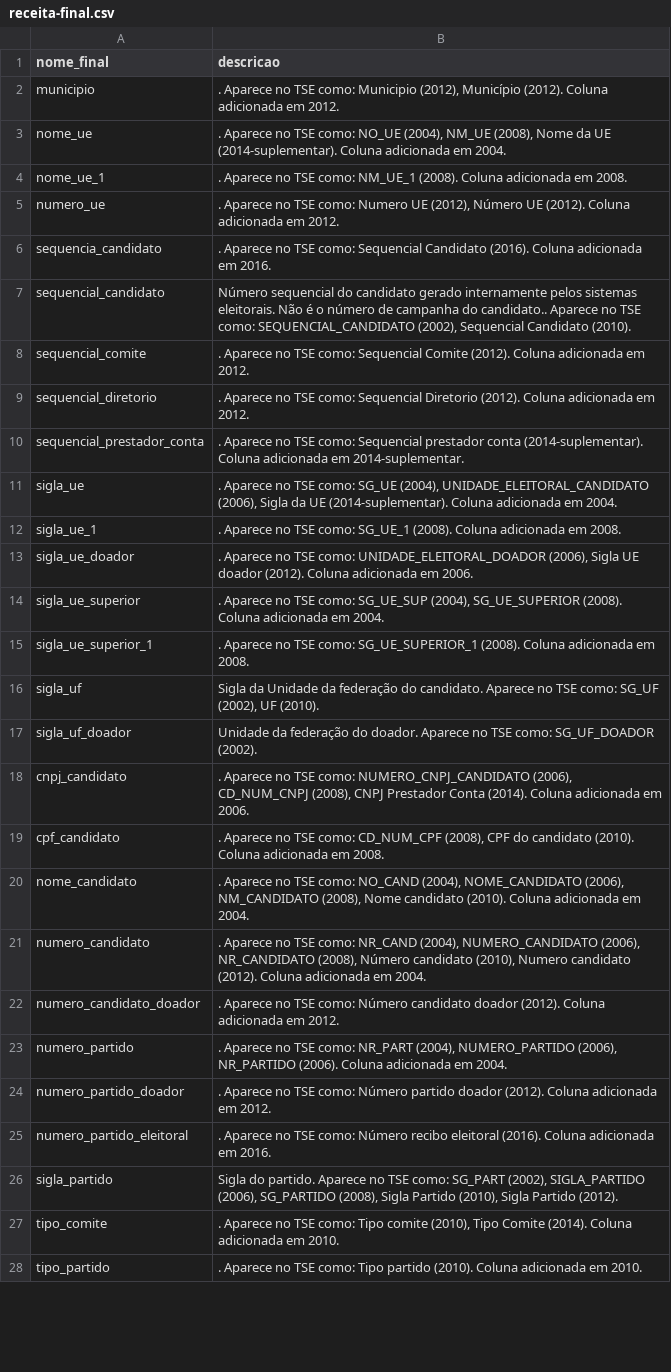
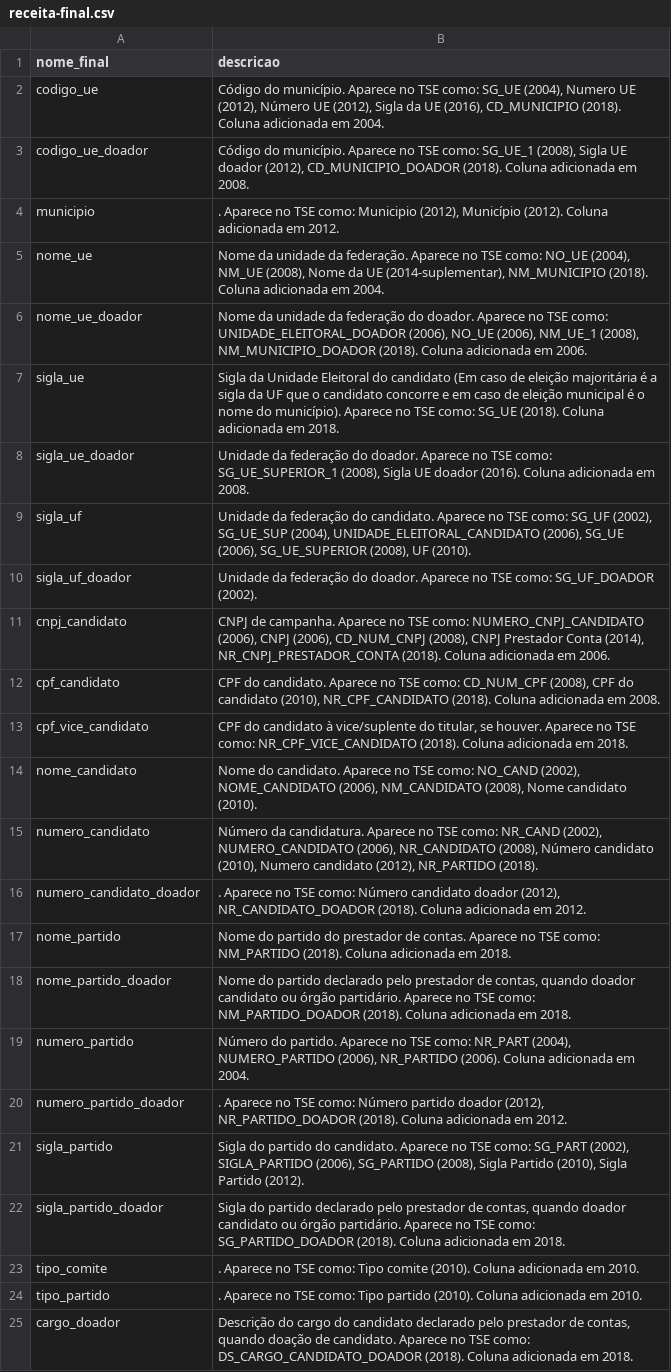
Before and after one commit to turicas/eleicoes-brasil, a CSV file: headers/receita-final.csv, drawn as a sheet; only a part is shown; removed rows and columns are numbered as before the commit, all else as after; the diff covers the shown part only; the diff names each change by its address in the sheet, - before the commit and + after, or states it on an @@ line.

Commit message:
Adiciona headers finais

```diff
--- a/headers/receita-final.csv
+++ b/headers/receita-final.csv
+row 2: codigo_ue | Código do município. Aparece no TSE como: SG_UE (2004), Numero UE (2012), Número UE (2012), Sigla da UE (2016), CD_MUNICIPIO (2018). Coluna adicionada em 2004.
+row 3: codigo_ue_doador | Código do município. Aparece no TSE como: SG_UE_1 (2008), Sigla UE doador (2012), CD_MUNICIPIO_DOADOR (2018). Coluna adicionada em 2008.
-B5 (descricao): . Aparece no TSE como: NO_UE (2004), NM_UE (2008), Nome da UE (2014-suplementar). Coluna adicionada…
+B5 (descricao): Nome da unidade da federação. Aparece no TSE como: NO_UE (2004), NM_UE (2008), Nome da UE (2014-suplementar), NM_MUNICIPIO (2018). Coluna adicionada…
-row 4: nome_ue_1 | . Aparece no TSE como: NM_UE_1 (2008). Coluna adicionada em 2008.
-row 5: numero_ue | . Aparece no TSE como: Numero UE (2012), Número UE (2012). Coluna adicionada em 2012.
-row 6: sequencia_candidato | . Aparece no TSE como: Sequencial Candidato (2016). Coluna adicionada em 2016.
-row 7: sequencial_candidato | Número sequencial do candidato gerado internamente pelos sistemas eleitorais. Não é o número de campanha do candidato.. Aparece no TSE como: SEQUENCIAL_CANDIDATO (2002), Sequencial Candidato (2010).
-row 8: sequencial_comite | . Aparece no TSE como: Sequencial Comite (2012). Coluna adicionada em 2012.
-row 9: sequencial_diretorio | . Aparece no TSE como: Sequencial Diretorio (2012). Coluna adicionada em 2012.
-row 10: sequencial_prestador_conta | . Aparece no TSE como: Sequencial prestador conta (2014-suplementar). Coluna adicionada em 2014-suplementar.
+row 6: nome_ue_doador | Nome da unidade da federação do doador. Aparece no TSE como: UNIDADE_ELEITORAL_DOADOR (2006), NO_UE (2006), NM_UE_1 (2008), NM_MUNICIPIO_DOADOR (2018). Coluna adicionada em 2006.
-B7 (descricao): . Aparece no TSE como: SG_UE (2004), UNIDADE_ELEITORAL_CANDIDATO (2006), Sigla da UE (2014-suplementar). Coluna adicionada em 2004.
+B7 (descricao): Sigla da Unidade Eleitoral do candidato (Em caso de eleição majoritária é a sigla da UF que o candidato concorre e em caso de eleição municipal é o nome do município). Aparece no TSE como: SG_UE (2018). Coluna adicionada em 2018.
-row 12: sigla_ue_1 | . Aparece no TSE como: SG_UE_1 (2008). Coluna adicionada em 2008.
-B8 (descricao): . Aparece no TSE como: UNIDADE_ELEITORAL_DOADOR (2006), Sigla UE doador (2012). Coluna adicionada em 2006.
+B8 (descricao): Unidade da federação do doador. Aparece no TSE como: SG_UE_SUPERIOR_1 (2008), Sigla UE doador (2016). Coluna adicionada em 2008.
-row 14: sigla_ue_superior | . Aparece no TSE como: SG_UE_SUP (2004), SG_UE_SUPERIOR (2008). Coluna adicionada em 2004.
-row 15: sigla_ue_superior_1 | . Aparece no TSE como: SG_UE_SUPERIOR_1 (2008). Coluna adicionada em 2008.
-B9 (descricao): Sigla da Unidade da federação do candidato. Aparece no TSE como: SG_UF (2002), UF (2010).
+B9 (descricao): Unidade da federação do candidato. Aparece no TSE como: SG_UF (2002), SG_UE_SUP (2004), UNIDADE_ELEITORAL_CANDIDATO (2006), SG_UE (2006), SG_UE_SUPERIOR (2008), UF (2010).
-B11 (descricao): . Aparece no TSE como: NUMERO_CNPJ_CANDIDATO (2006), CD_NUM_CNPJ (2008), CNPJ Prestador Conta (2014). Coluna adicionada…
+B11 (descricao): CNPJ de campanha. Aparece no TSE como: NUMERO_CNPJ_CANDIDATO (2006), CNPJ (2006), CD_NUM_CNPJ (2008), CNPJ Prestador Conta (2014), NR_CNPJ_PRESTADOR_CONTA (2018). Coluna adicionada…
-B12 (descricao): . Aparece no TSE como: CD_NUM_CPF (2008), CPF do candidato (2010). Coluna adicionada…
+B12 (descricao): CPF do candidato. Aparece no TSE como: CD_NUM_CPF (2008), CPF do candidato (2010), NR_CPF_CANDIDATO (2018). Coluna adicionada…
+row 13: cpf_vice_candidato | CPF do candidato à vice/suplente do titular, se houver. Aparece no TSE como: NR_CPF_VICE_CANDIDATO (2018). Coluna adicionada em 2018.
-B14 (descricao): . Aparece no TSE como: NO_CAND (2004), NOME_CANDIDATO (2006), NM_CANDIDATO (2008), Nome candidato (2010). Coluna adicionada em 2004.
+B14 (descricao): Nome do candidato. Aparece no TSE como: NO_CAND (2002), NOME_CANDIDATO (2006), NM_CANDIDATO (2008), Nome candidato (2010).
-B15 (descricao): . Aparece no TSE como: NR_CAND (2004), NUMERO_CANDIDATO (2006), NR_CANDIDATO (2008), Número candidato (2010), Numero candidato (2012). Coluna adicionada em 2004.
+B15 (descricao): Número da candidatura. Aparece no TSE como: NR_CAND (2002), NUMERO_CANDIDATO (2006), NR_CANDIDATO (2008), Número candidato (2010), Numero candidato (2012), NR_PARTIDO (2018).
-B16 (descricao): …candidato doador (2012). Coluna adicionada…
+B16 (descricao): …candidato doador (2012), NR_CANDIDATO_DOADOR (2018). Coluna adicionada…
+row 17: nome_partido | Nome do partido do prestador de contas. Aparece no TSE como: NM_PARTIDO (2018). Coluna adicionada em 2018.
+row 18: nome_partido_doador | Nome do partido declarado pelo prestador de contas, quando doador candidato ou órgão partidário. Aparece no TSE como: NM_PARTIDO_DOADOR (2018). Coluna adicionada em 2018.
-B19 (descricao): . Aparece no…
+B19 (descricao): Número do partido. Aparece no…
-B20 (descricao): …partido doador (2012). Coluna adicionada…
+B20 (descricao): …partido doador (2012), NR_PARTIDO_DOADOR (2018). Coluna adicionada…
-row 25: numero_partido_eleitoral | . Aparece no TSE como: Número recibo eleitoral (2016). Coluna adicionada em 2016.
-B21 (descricao): Sigla do partido. Aparece no…
+B21 (descricao): Sigla do partido do candidato. Aparece no…
+row 22: sigla_partido_doador | Sigla do partido declarado pelo prestador de contas, quando doador candidato ou órgão partidário. Aparece no TSE como: SG_PARTIDO_DOADOR (2018). Coluna adicionada em 2018.
-B23 (descricao): …Tipo comite (2010), Tipo Comite (2014). Coluna adicionada…
+B23 (descricao): …Tipo comite (2010). Coluna adicionada…
+row 25: cargo_doador | Descrição do cargo do candidato declarado pelo prestador de contas, quando doação de candidato. Aparece no TSE como: DS_CARGO_CANDIDATO_DOADOR (2018). Coluna adicionada em 2018.
```
Also changed, not shown: 23 added rows, 15 removed rows and 26 edited cells elsewhere in this file, headers/bem-declarado-final.csv, headers/candidatura-final.csv, 2 other files.
